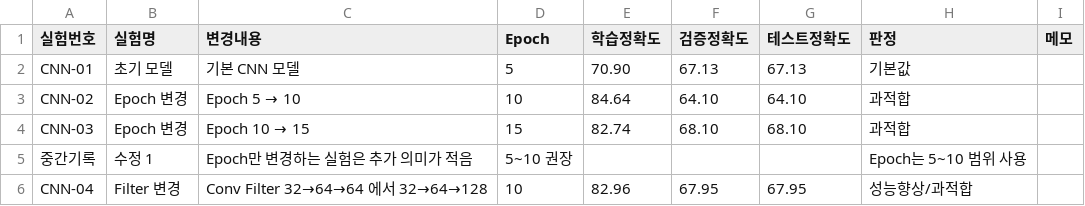
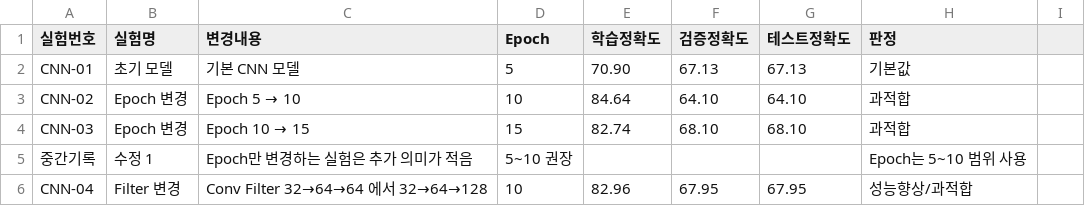
Before and after one commit to Inhamon0108/cifar10-deeplearning-project, a CSV file: 실험기록.csv, drawn as a sheet.

Commit message:
Update 실험기록.csv

```diff
--- a/실험기록.csv
+++ b/실험기록.csv
@@ -1,2 +1,2 @@
-실험번호,실험명,변경내용,Epoch,학습정확도,검증정확도,테스트정확도,판정,메모
+실험번호,실험명,변경내용,Epoch,학습정확도,검증정확도,테스트정확도,판정
 CNN-01,초기 모델,기본 CNN 모델,5,70.90,67.13,67.13,기본값
```
